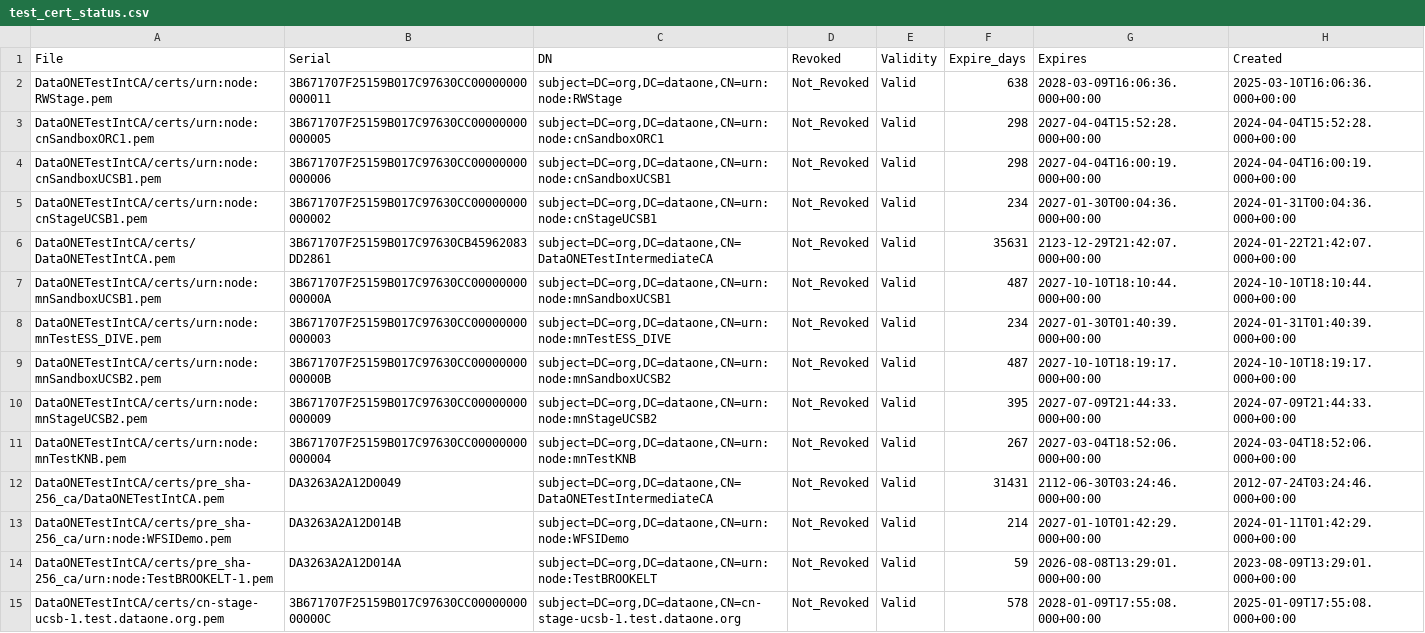
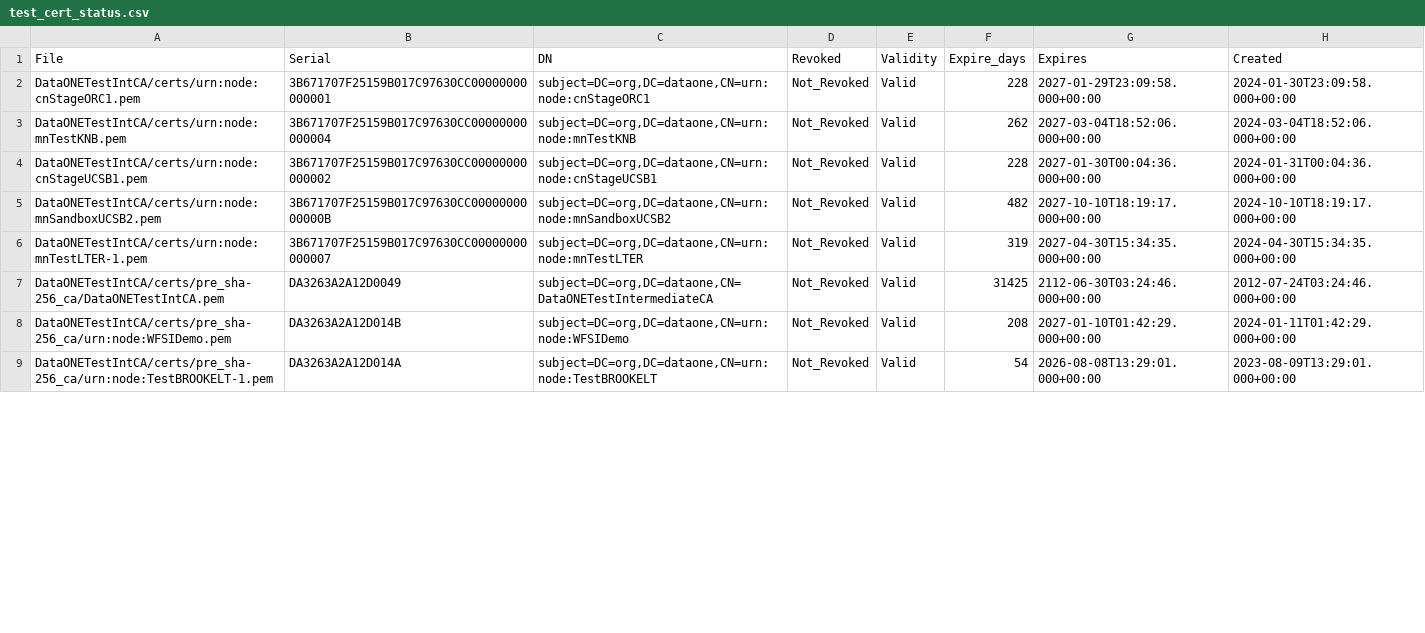
Before and after one commit to DataONEorg/ca, a CSV file: test_cert_status.csv, drawn as a sheet; only a part is shown; the diff covers the shown part only.

```diff
--- a/test_cert_status.csv
+++ b/test_cert_status.csv
@@ -1,15 +1,9 @@
 File,Serial,DN,Revoked,Validity,Expire_days,Expires,Created
-"DataONETestIntCA/certs/urn:node:RWStage.pem",3B671707F25159B017C97630CC00000000000011,"subject=DC=org,DC=dataone,CN=urn:node:RWStage",Not_Revoked,Valid,638,2028-03-09T16:06:36.000+00:00,2025-03-10T16:06:36.000+00:00
-"DataONETestIntCA/certs/urn:node:cnSandboxORC1.pem",3B671707F25159B017C97630CC00000000000005,"subject=DC=org,DC=dataone,CN=urn:node:cnSandboxORC1",Not_Revoked,Valid,298,2027-04-04T15:52:28.000+00:00,2024-04-04T15:52:28.000+00:00
-"DataONETestIntCA/certs/urn:node:cnSandboxUCSB1.pem",3B671707F25159B017C97630CC00000000000006,"subject=DC=org,DC=dataone,CN=urn:node:cnSandboxUCSB1",Not_Revoked,Valid,298,2027-04-04T16:00:19.000+00:00,2024-04-04T16:00:19.000+00:00
-"DataONETestIntCA/certs/urn:node:cnStageUCSB1.pem",3B671707F25159B017C97630CC00000000000002,"subject=DC=org,DC=dataone,CN=urn:node:cnStageUCSB1",Not_Revoked,Valid,234,2027-01-30T00:04:36.000+00:00,2024-01-31T00:04:36.000+00:00
-"DataONETestIntCA/certs/DataONETestIntCA.pem",3B671707F25159B017C97630CB45962083DD2861,"subject=DC=org,DC=dataone,CN=DataONETestIntermediateCA",Not_Revoked,Valid,35631,2123-12-29T21:42:07.000+00:00,2024-01-22T21:42:07.000+00:00
-"DataONETestIntCA/certs/urn:node:mnSandboxUCSB1.pem",3B671707F25159B017C97630CC0000000000000A,"subject=DC=org,DC=dataone,CN=urn:node:mnSandboxUCSB1",Not_Revoked,Valid,487,2027-10-10T18:10:44.000+00:00,2024-10-10T18:10:44.000+00:00
-"DataONETestIntCA/certs/urn:node:mnTestESS_DIVE.pem",3B671707F25159B017C97630CC00000000000003,"subject=DC=org,DC=dataone,CN=urn:node:mnTestESS_DIVE",Not_Revoked,Valid,234,2027-01-30T01:40:39.000+00:00,2024-01-31T01:40:39.000+00:00
-"DataONETestIntCA/certs/urn:node:mnSandboxUCSB2.pem",3B671707F25159B017C97630CC0000000000000B,"subject=DC=org,DC=dataone,CN=urn:node:mnSandboxUCSB2",Not_Revoked,Valid,487,2027-10-10T18:19:17.000+00:00,2024-10-10T18:19:17.000+00:00
-"DataONETestIntCA/certs/urn:node:mnStageUCSB2.pem",3B671707F25159B017C97630CC00000000000009,"subject=DC=org,DC=dataone,CN=urn:node:mnStageUCSB2",Not_Revoked,Valid,395,2027-07-09T21:44:33.000+00:00,2024-07-09T21:44:33.000+00:00
-"DataONETestIntCA/certs/urn:node:mnTestKNB.pem",3B671707F25159B017C97630CC00000000000004,"subject=DC=org,DC=dataone,CN=urn:node:mnTestKNB",Not_Revoked,Valid,267,2027-03-04T18:52:06.000+00:00,2024-03-04T18:52:06.000+00:00
-"DataONETestIntCA/certs/pre_sha-256_ca/DataONETestIntCA.pem",DA3263A2A12D0049,"subject=DC=org,DC=dataone,CN=DataONETestIntermediateCA",Not_Revoked,Valid,31431,2112-06-30T03:24:46.000+00:00,2012-07-24T03:24:46.000+00:00
-"DataONETestIntCA/certs/pre_sha-256_ca/urn:node:WFSIDemo.pem",DA3263A2A12D014B,"subject=DC=org,DC=dataone,CN=urn:node:WFSIDemo",Not_Revoked,Valid,214,2027-01-10T01:42:29.000+00:00,2024-01-11T01:42:29.000+00:00
-"DataONETestIntCA/certs/pre_sha-256_ca/urn:node:TestBROOKELT-1.pem",DA3263A2A12D014A,"subject=DC=org,DC=dataone,CN=urn:node:TestBROOKELT",Not_Revoked,Valid,59,2026-08-08T13:29:01.000+00:00,2023-08-09T13:29:01.000+00:00
-"DataONETestIntCA/certs/cn-stage-ucsb-1.test.dataone.org.pem",3B671707F25159B017C97630CC0000000000000C,"subject=DC=org,DC=dataone,CN=cn-stage-ucsb-1.test.dataone.org",Not_Revoked,Valid,578,2028-01-09T17:55:08.000+00:00,2025-01-09T17:55:08.000+00:00
+"DataONETestIntCA/certs/urn:node:cnStageORC1.pem",3B671707F25159B017C97630CC00000000000001,"subject=DC=org,DC=dataone,CN=urn:node:cnStageORC1",Not_Revoked,Valid,228,2027-01-29T23:09:58.000+00:00,2024-01-30T23:09:58.000+00:00
+"DataONETestIntCA/certs/urn:node:mnTestKNB.pem",3B671707F25159B017C97630CC00000000000004,"subject=DC=org,DC=dataone,CN=urn:node:mnTestKNB",Not_Revoked,Valid,262,2027-03-04T18:52:06.000+00:00,2024-03-04T18:52:06.000+00:00
+"DataONETestIntCA/certs/urn:node:cnStageUCSB1.pem",3B671707F25159B017C97630CC00000000000002,"subject=DC=org,DC=dataone,CN=urn:node:cnStageUCSB1",Not_Revoked,Valid,228,2027-01-30T00:04:36.000+00:00,2024-01-31T00:04:36.000+00:00
+"DataONETestIntCA/certs/urn:node:mnSandboxUCSB2.pem",3B671707F25159B017C97630CC0000000000000B,"subject=DC=org,DC=dataone,CN=urn:node:mnSandboxUCSB2",Not_Revoked,Valid,482,2027-10-10T18:19:17.000+00:00,2024-10-10T18:19:17.000+00:00
+"DataONETestIntCA/certs/urn:node:mnTestLTER-1.pem",3B671707F25159B017C97630CC00000000000007,"subject=DC=org,DC=dataone,CN=urn:node:mnTestLTER",Not_Revoked,Valid,319,2027-04-30T15:34:35.000+00:00,2024-04-30T15:34:35.000+00:00
+"DataONETestIntCA/certs/pre_sha-256_ca/DataONETestIntCA.pem",DA3263A2A12D0049,"subject=DC=org,DC=dataone,CN=DataONETestIntermediateCA",Not_Revoked,Valid,31425,2112-06-30T03:24:46.000+00:00,2012-07-24T03:24:46.000+00:00
+"DataONETestIntCA/certs/pre_sha-256_ca/urn:node:WFSIDemo.pem",DA3263A2A12D014B,"subject=DC=org,DC=dataone,CN=urn:node:WFSIDemo",Not_Revoked,Valid,208,2027-01-10T01:42:29.000+00:00,2024-01-11T01:42:29.000+00:00
+"DataONETestIntCA/certs/pre_sha-256_ca/urn:node:TestBROOKELT-1.pem",DA3263A2A12D014A,"subject=DC=org,DC=dataone,CN=urn:node:TestBROOKELT",Not_Revoked,Valid,54,2026-08-08T13:29:01.000+00:00,2023-08-09T13:29:01.000+00:00
```
Also changed, not shown: 8 added rows, 2 removed rows and 11 edited cells elsewhere in this file, prod_cert_status.csv, 2 other files.
